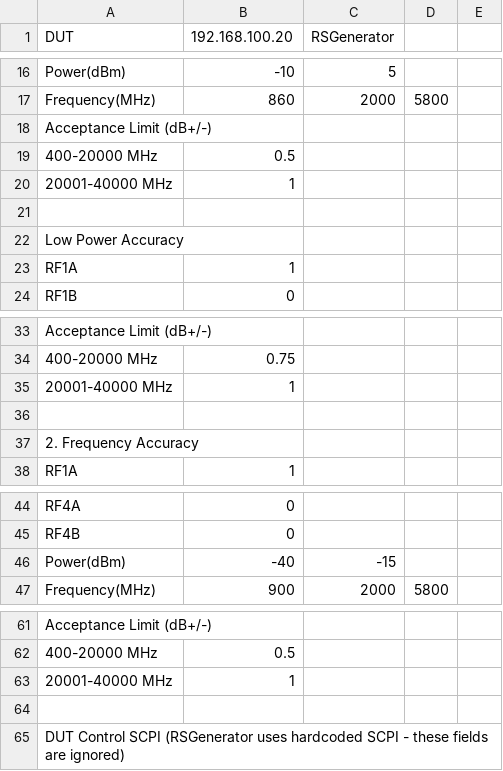
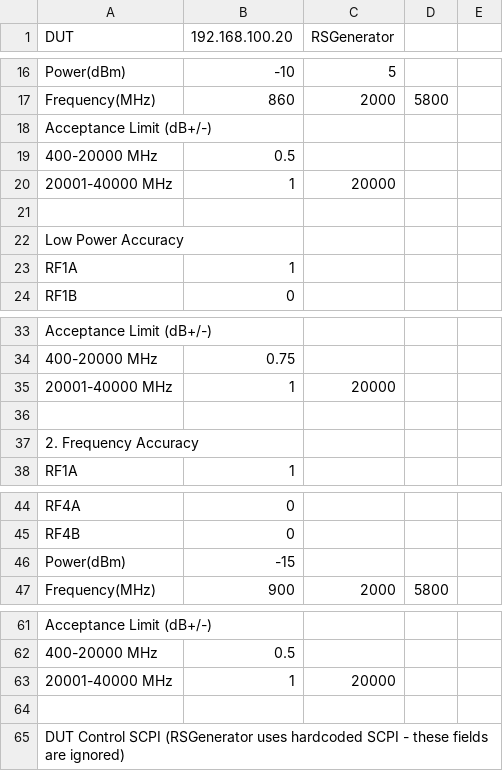
Before and after one commit to cashchyan-tai/instrument-health-check, a CSV file: Pegatron/Specifications_RS_Generator.csv, drawn as a sheet; only a part is shown, gaps mark what is left out.

```diff
--- a/Pegatron/Specifications_RS_Generator.csv
+++ b/Pegatron/Specifications_RS_Generator.csv
@@ -19,3 +19,3 @@ Acceptance Limit (dB+/-),,,,,,
 400-20000 MHz,0.5,,,,,
-20001-40000 MHz,1,,,,,
+20001-40000 MHz,1,20000,,,,
 ,,,,,,
@@ -34,3 +34,3 @@ Acceptance Limit (dB+/-),,,,,,
 400-20000 MHz,0.75,,,,,
-20001-40000 MHz,1,,,,,
+20001-40000 MHz,1,20000,,,,
 ,,,,,,
@@ -45,3 +45,3 @@ RF4A,0,,,,,
 RF4B,0,,,,,
-Power(dBm),-40,-15,,,,
+Power(dBm),-15,,,,,
 Frequency(MHz),900,2000,5800,,,
@@ -62,3 +62,3 @@ Acceptance Limit (dB+/-),,,,,,
 400-20000 MHz,0.5,,,,,
-20001-40000 MHz,1,,,,,
+20001-40000 MHz,1,20000,,,,
 ,,,,,,
```
Also changed, not shown: Pegatron/Specifications.csv, Pegatron/Specifications_IQXEL_M8W.csv, 27 other files.
